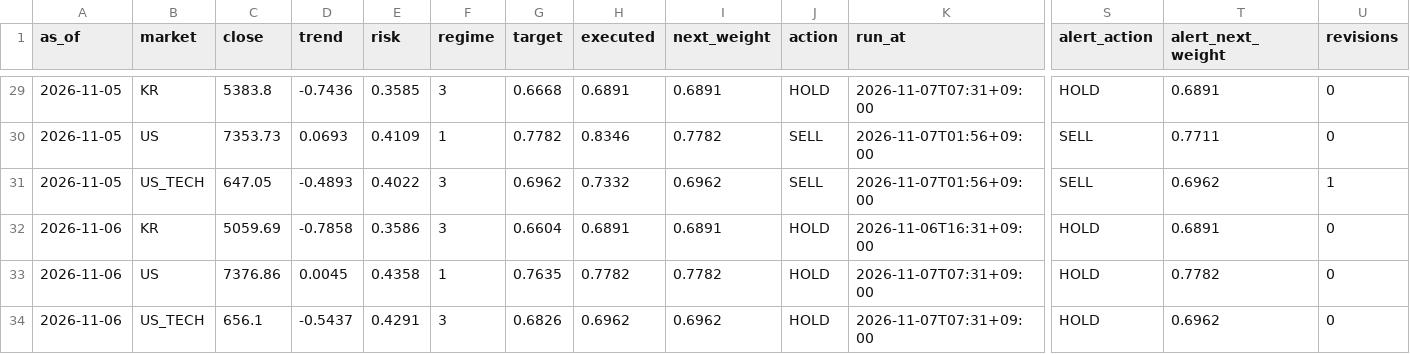
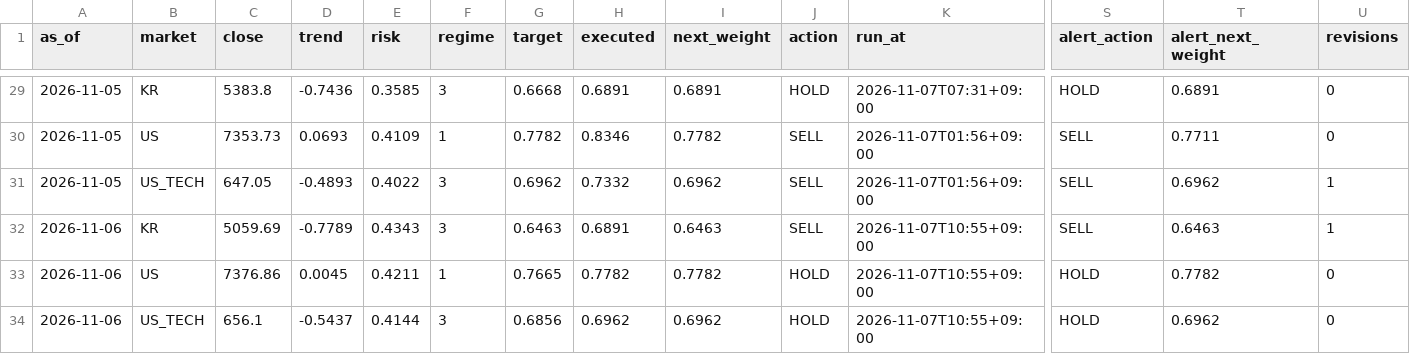
Before and after one commit to isk2026/beta-model, a CSV file: data/signal_log.csv, drawn as a sheet; only a part is shown, gaps mark what is left out; the diff names each change by its address in the sheet, - before the commit and + after, or states it on an @@ line.

```diff
--- a/data/signal_log.csv
+++ b/data/signal_log.csv
-D32 (trend): -0.7858
+D32 (trend): -0.7789
-E32 (risk): 0.3586
+E32 (risk): 0.4343
-G32 (target): 0.6604
+G32 (target): 0.6463
-I32 (next_weight): 0.6891
+I32 (next_weight): 0.6463
-J32 (action): HOLD
+J32 (action): SELL
-K32 (run_at): 2026-11-06T16:31+09:00
+K32 (run_at): 2026-11-07T10:55+09:00
-S32 (alert_action): HOLD
+S32 (alert_action): SELL
-T32 (alert_next_weight): 0.6891
+T32 (alert_next_weight): 0.6463
-U32 (revisions): 0
+U32 (revisions): 1
-E33 (risk): 0.4358
+E33 (risk): 0.4211
-G33 (target): 0.7635
+G33 (target): 0.7665
-K33:K34 (run_at): 2026-11-07T07:31+09:00
+K33:K34 (run_at): 2026-11-07T10:55+09:00
-E34 (risk): 0.4291
+E34 (risk): 0.4144
-G34 (target): 0.6826
+G34 (target): 0.6856
```
Also changed, not shown: data/vkospi.csv, 2 other files.
